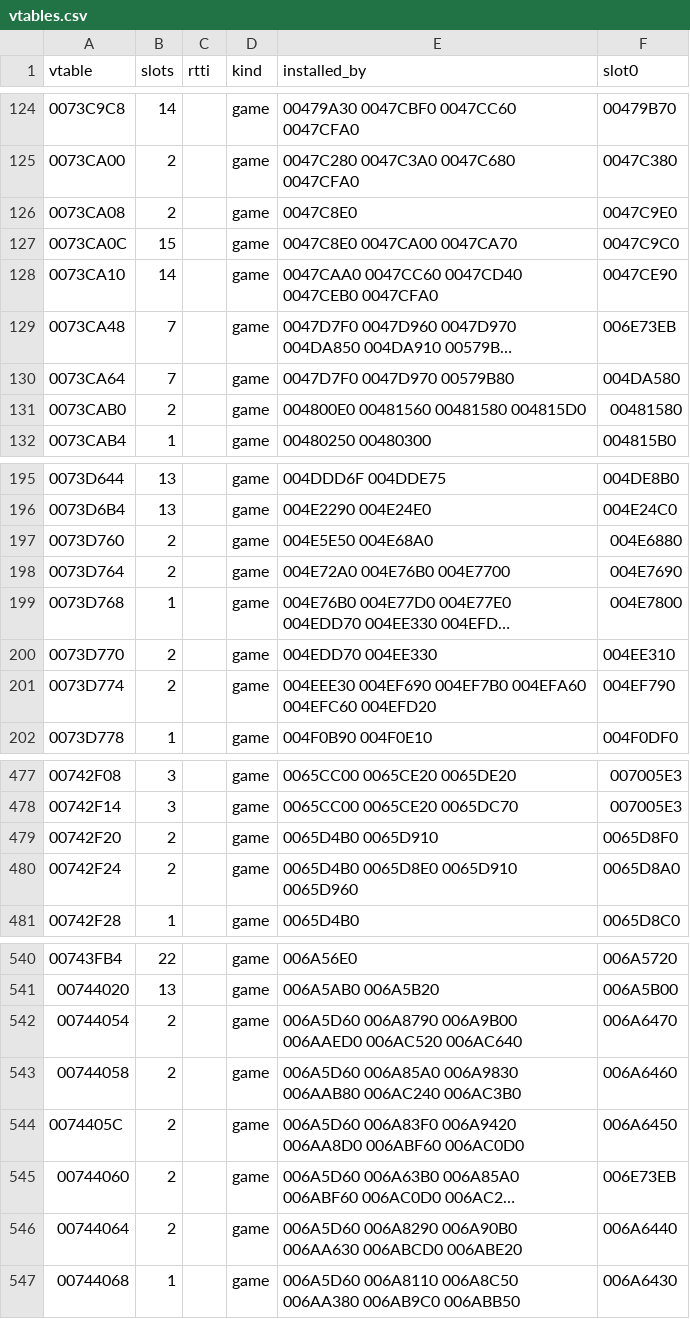
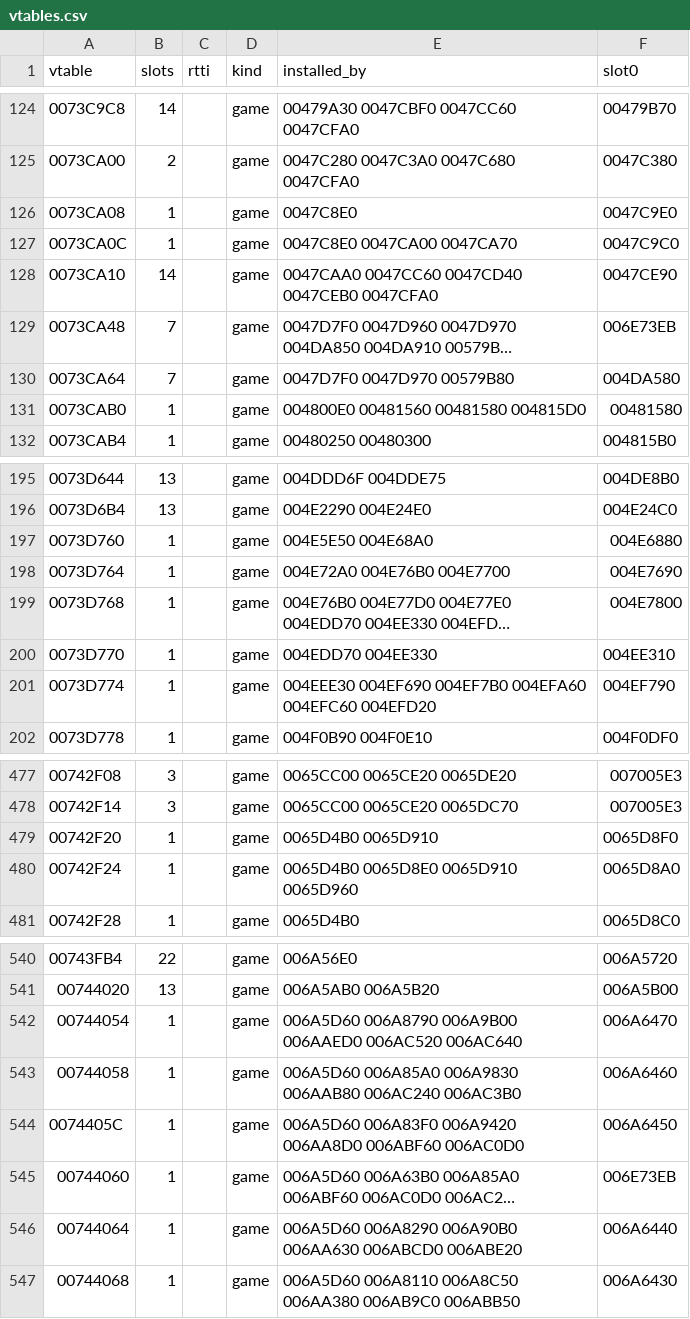
Before and after one commit to DoctorGester/ei-rebuild, a CSV file: config/vtables.csv, drawn as a sheet; only a part is shown, gaps mark what is left out; long unchanged cells end in …; the diff covers the shown part only; the diff names each change by its address in the sheet, - before the commit and + after, or states it on an @@ line.

```diff
--- a/config/vtables.csv
+++ b/config/vtables.csv
-B126 (slots): 2
+B126 (slots): 1
-B127 (slots): 15
+B127 (slots): 1
-B131 (slots): 2
+B131 (slots): 1
-B197:B198 (slots): 2
+B197:B198 (slots): 1
-B200:B201 (slots): 2
+B200:B201 (slots): 1
-B479:B480 (slots): 2
+B479:B480 (slots): 1
-B542:B546 (slots): 2
+B542:B546 (slots): 1
```
Also changed, not shown: 7 edited cells elsewhere in this file, config/retired_vtables.csv, 9 other files.
